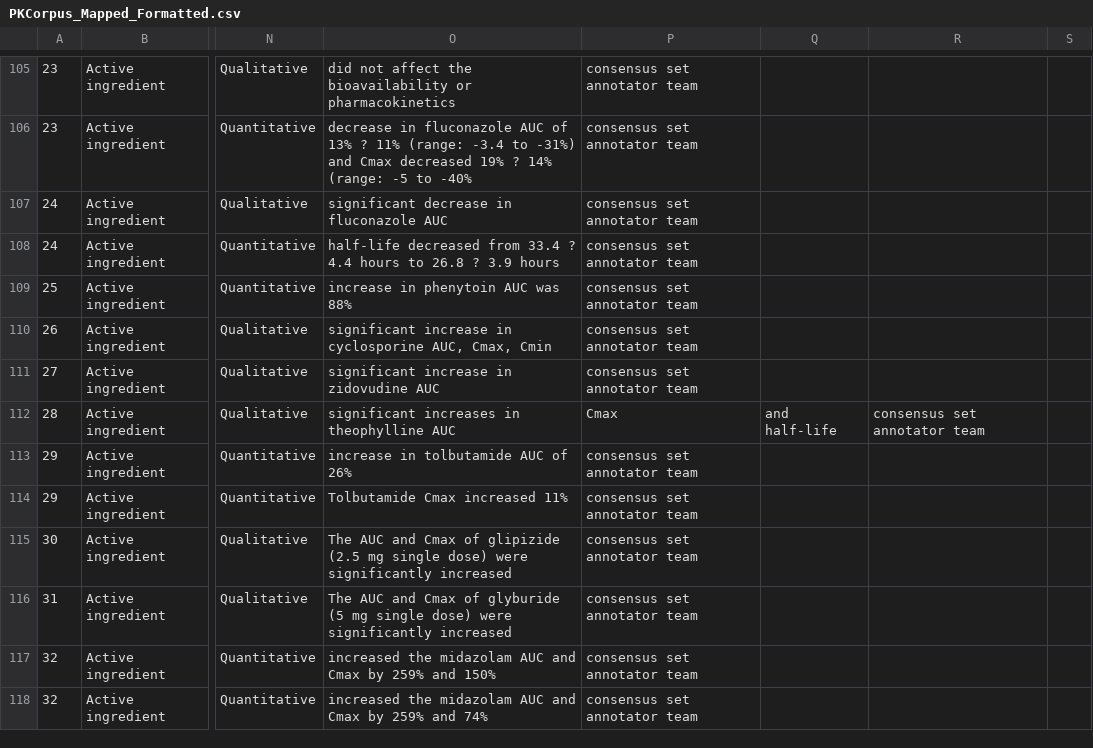
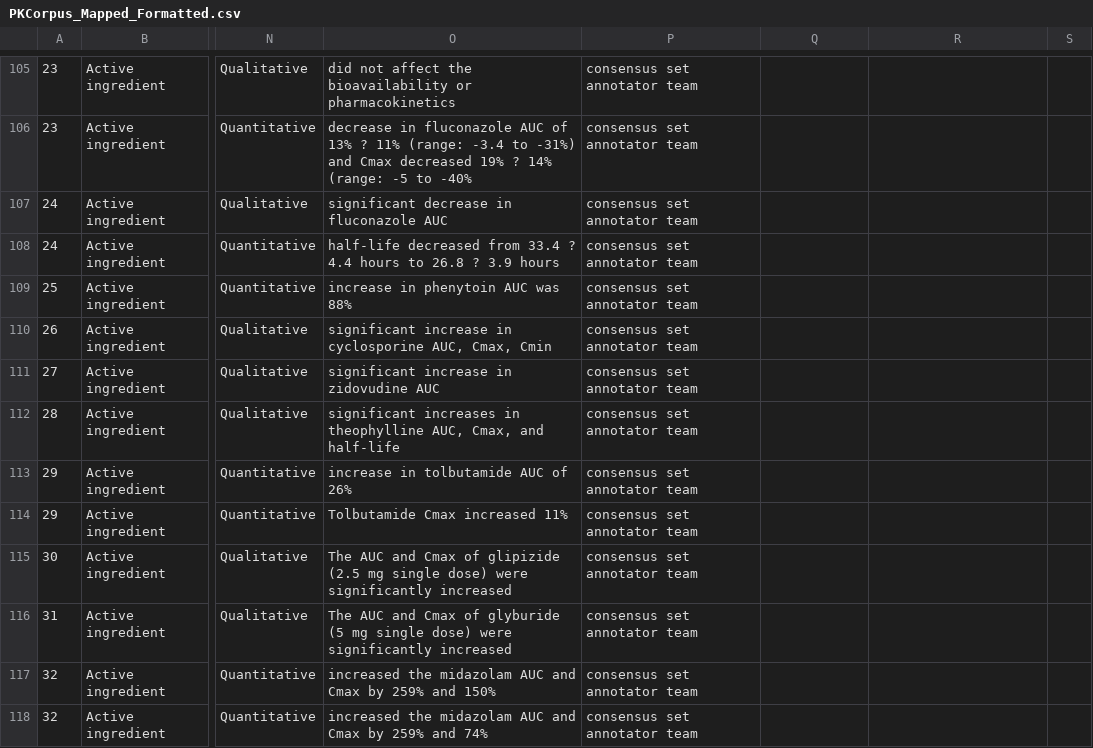
Before and after one commit to dbmi-pitt/publicly-PDDI-analysis, a CSV file: PDDI-Datasets/PK-Corpus/PKCorpus_Mapped_Formatted.csv, drawn as a sheet; only a part is shown, gaps mark what is left out; the diff names each change by its address in the sheet, - before the commit and + after, or states it on an @@ line.

Commit message:
format

```diff
--- a/PDDI-Datasets/PK-Corpus/PKCorpus_Mapped_Formatted.csv
+++ b/PDDI-Datasets/PK-Corpus/PKCorpus_Mapped_Formatted.csv
-O112: …in theophylline AUC
+O112: …in theophylline AUC, Cmax, and half-life
-P112: Cmax
+P112: consensus set annotator team
-Q112: and half-life
+Q112: (empty)
-R112: consensus set annotator team
+R112: (empty)
```
